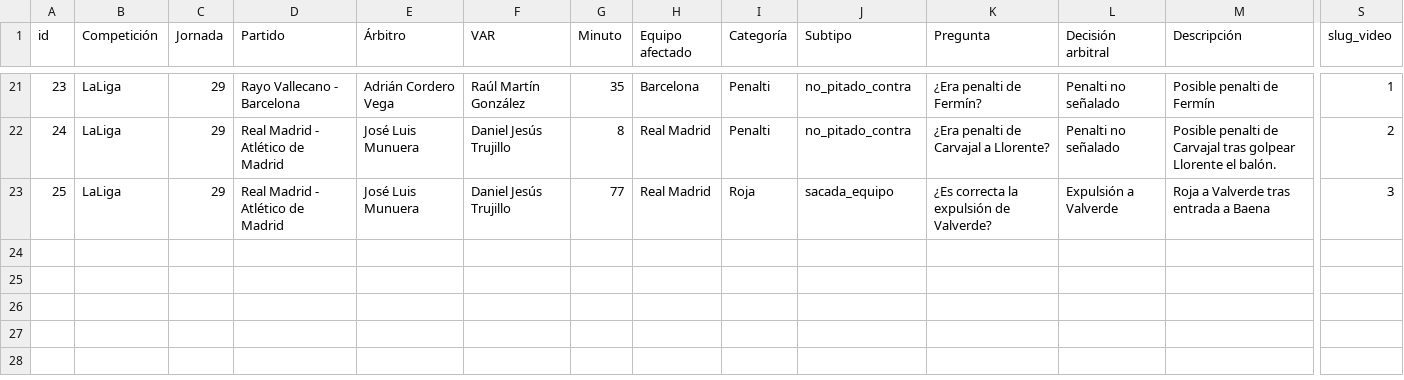
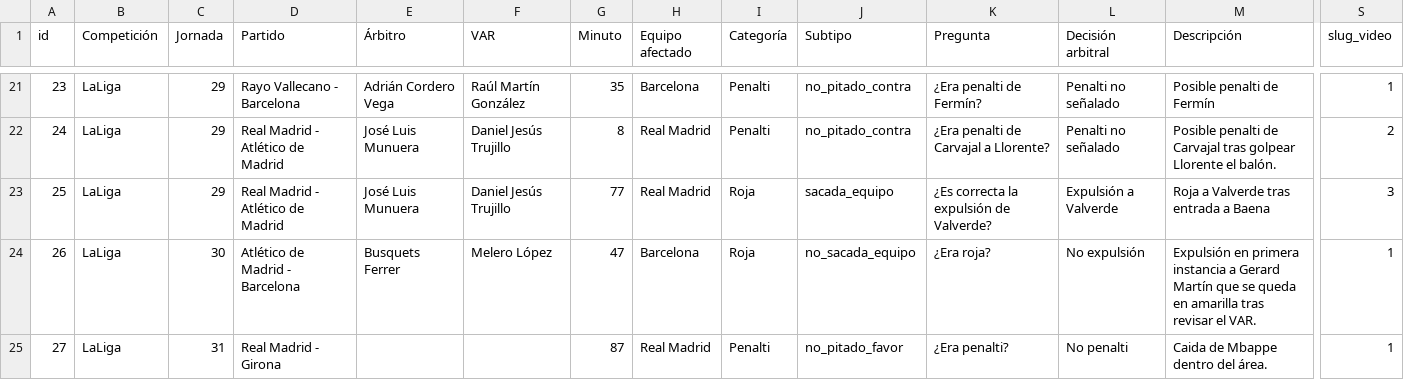
Before and after one commit to Javivilches/polemicavar, a CSV file: jugadas.csv, drawn as a sheet; only a part is shown, gaps mark what is left out; rows hold the shown columns only; the diff names each change by its address in the sheet, - before the commit and + after, or states it on an @@ line.

Commit message:
Add files via upload

```diff
--- a/jugadas.csv
+++ b/jugadas.csv
+row 24: 26 | LaLiga | 30 | Atlético de Madrid - Barcelona | Busquets Ferrer | Melero López | 47 | Barcelona | Roja | no_sacada_equipo | ¿Era roja? | No expulsión | Expulsión en primera instancia a Gerard Martín que se queda en amarilla tras revisar el VAR. | 1
+row 25: 27 | LaLiga | 31 | Real Madrid - Girona |  |  | 87 | Real Madrid | Penalti | no_pitado_favor | ¿Era penalti? | No penalti | Caida de Mbappe dentro del área. | 1
```
